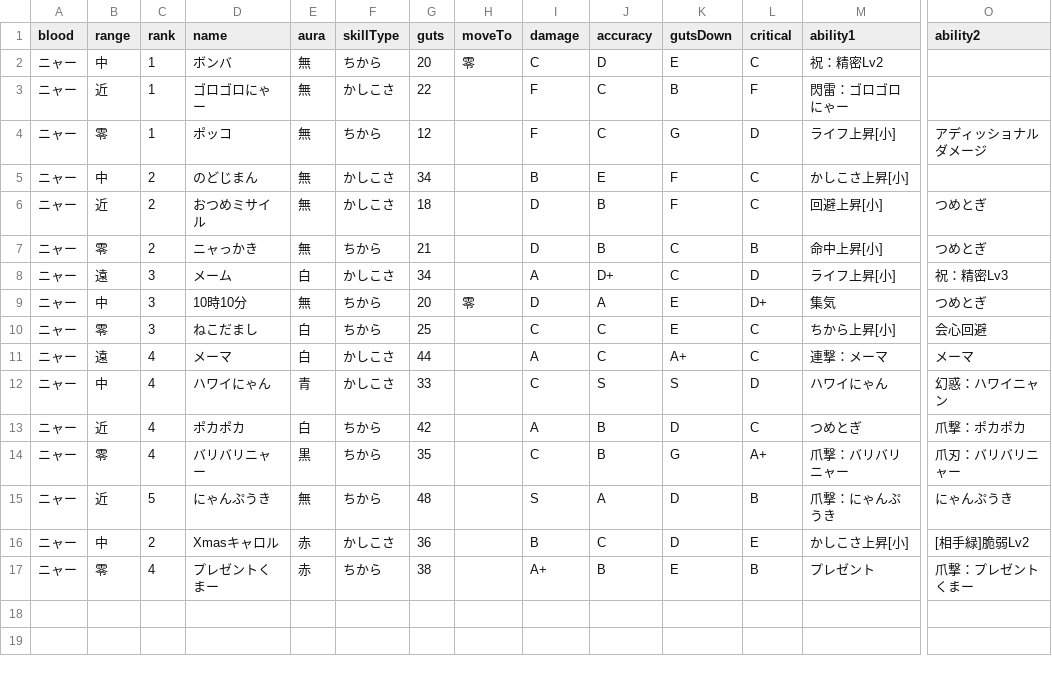
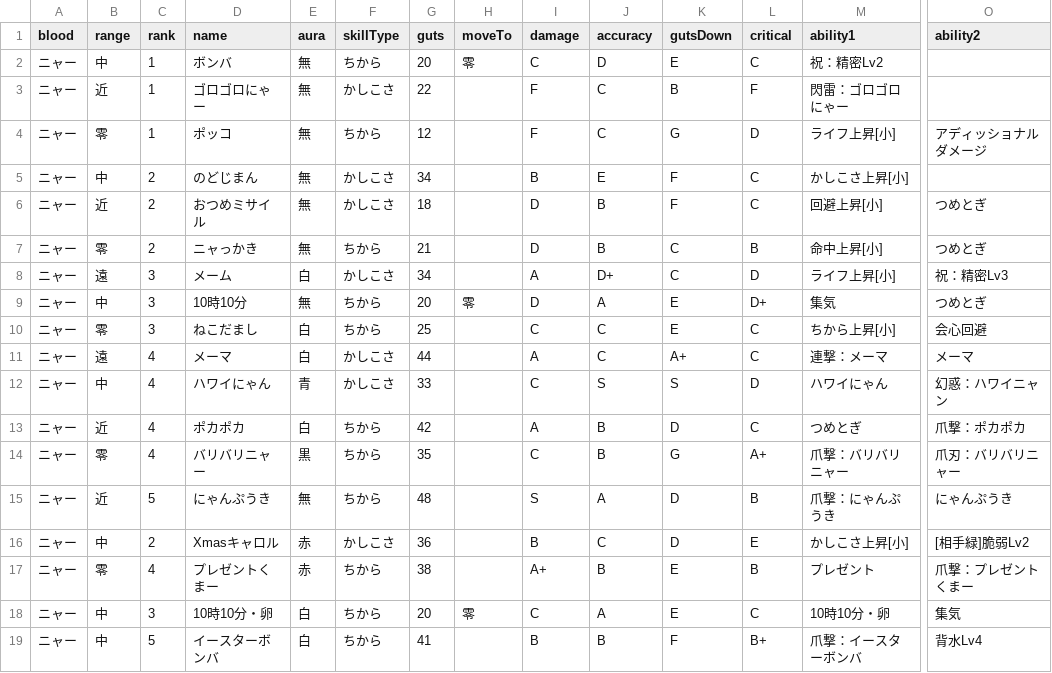
Before and after one commit to oginginlmftv2/line-monster-farm, a TSV file: src/data/_source/skills-nyaa.tsv, drawn as a sheet; only a part is shown, gaps mark what is left out; rows hold the shown columns only; the diff names each change by its address in the sheet, - before the commit and + after, or states it on an @@ line.

```diff
--- a/src/data/_source/skills-nyaa.tsv
+++ b/src/data/_source/skills-nyaa.tsv
+row 18: ニャー | 中 | 3 | 10時10分・卵 | 白 | ちから | 20 | 零 | C | A | E | C | 10時10分・卵 | 集気
+row 19: ニャー | 中 | 5 | イースターボンバ | 白 | ちから | 41 |  | B | B | F | B+ | 爪撃：イースターボンバ | 背水Lv4
```
Also changed, not shown: src/data/_source/skill-abilities.tsv, 28 other files.
